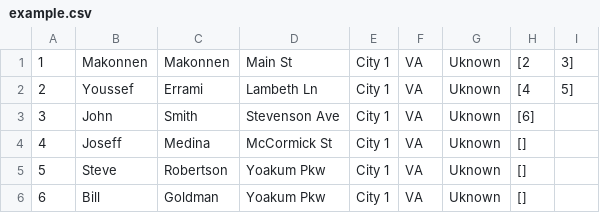
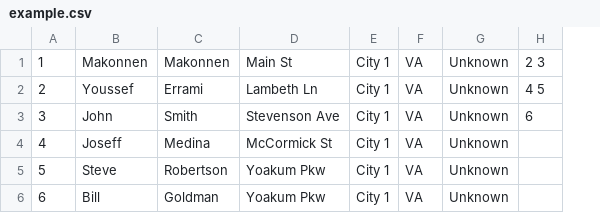
Before and after one commit to yonathanF/UVA-CDE-Corona-Project, a CSV file: project/example.csv, drawn as a sheet; removed rows and columns are numbered as before the commit, all else as after; the diff names each change by its address in the sheet, - before the commit and + after, or states it on an @@ line.

```diff
--- a/project/example.csv
+++ b/project/example.csv
-column G, rows 1-6: all Uknown
-column H, rows 1-6: [2 | [4 | [6] | [] | [] | []
-column I, rows 1-2: 3] | 5]
+column G, rows 1-6: all Unknown
+column H, rows 1-3: 2 3 | 4 5 | 6
```
Also changed, not shown: 2 other files.
